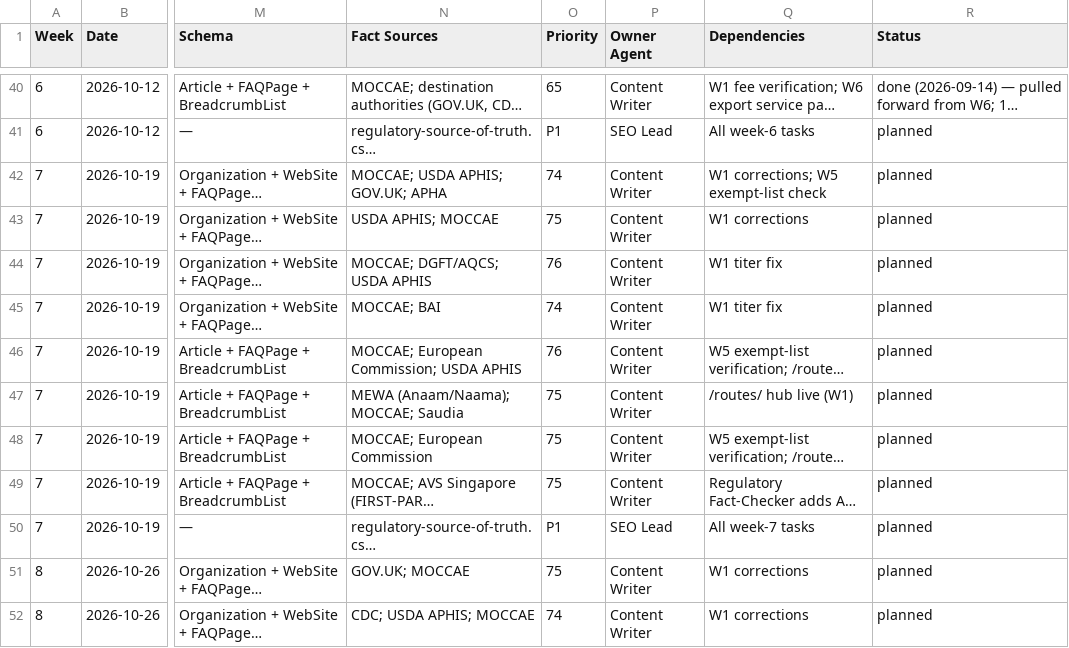
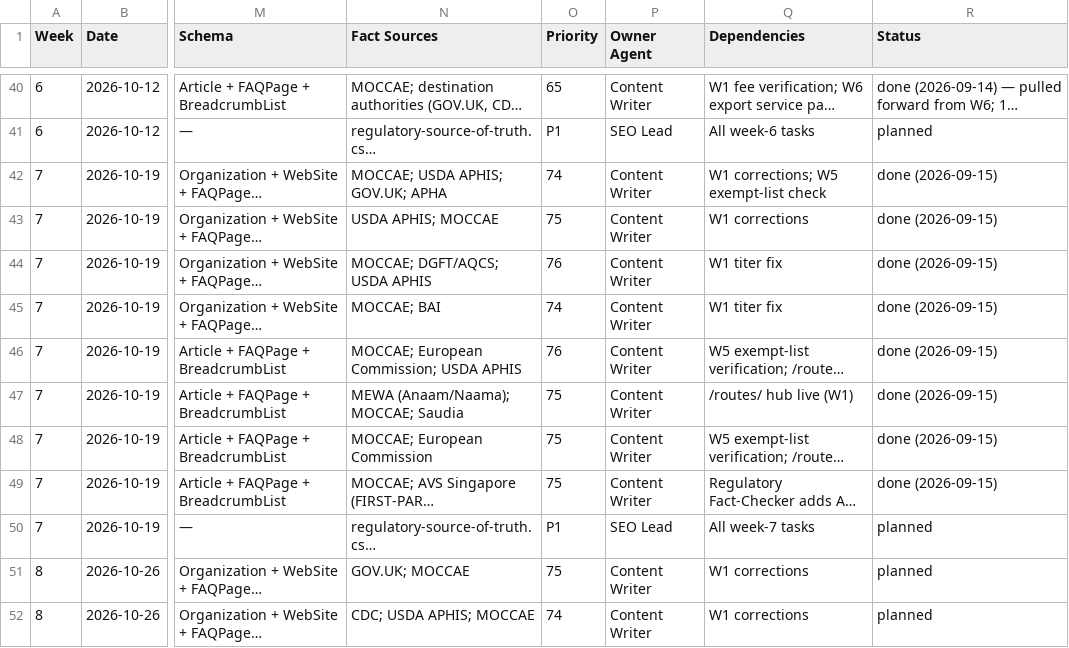
Before and after one commit to numini-co/PetClear, a CSV file: SEO-MASTER/content-calendar.csv, drawn as a sheet; only a part is shown, gaps mark what is left out; long unchanged cells end in …; the diff covers the shown part only; the diff names each change by its address in the sheet, - before the commit and + after, or states it on an @@ line.

```diff
--- a/SEO-MASTER/content-calendar.csv
+++ b/SEO-MASTER/content-calendar.csv
-R42:R49 (Status): planned
+R42:R49 (Status): done (2026-09-15)
```
Also changed, not shown: 14 edited cells elsewhere in this file, SEO-MASTER/change-log.csv, SEO-MASTER/keyword-lock-map.csv, 8 other files.
